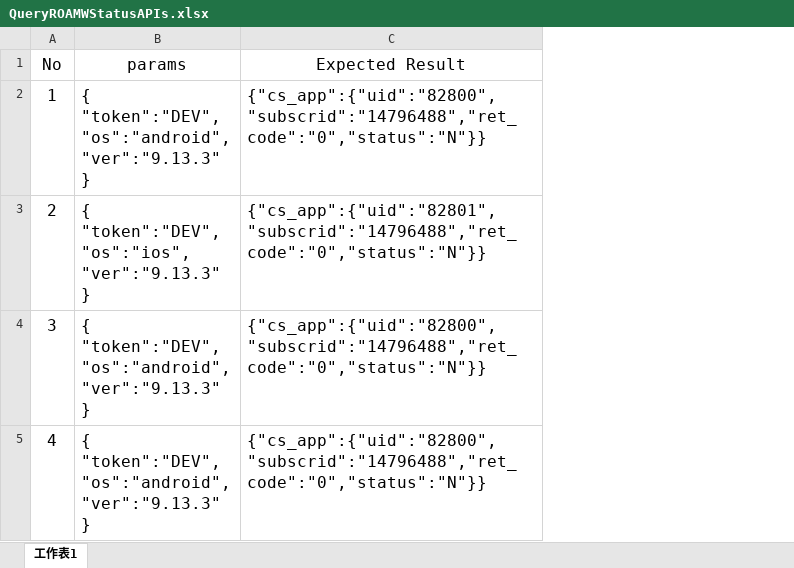
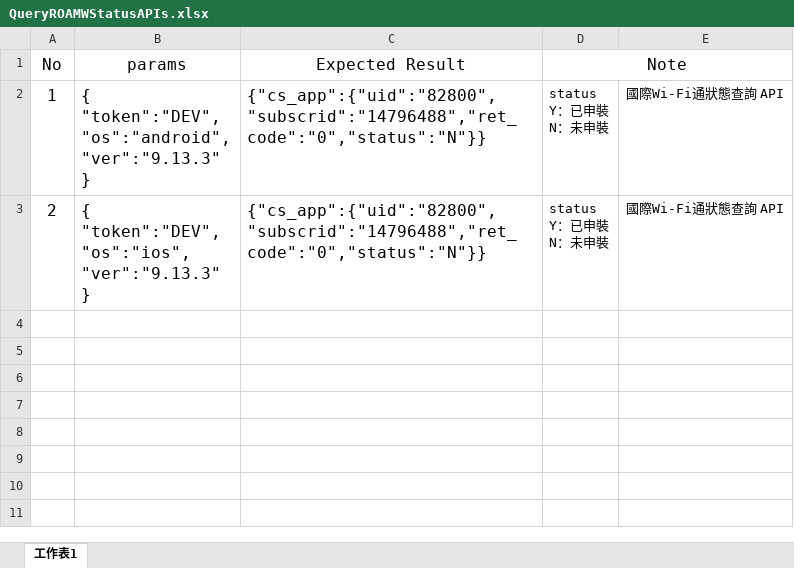
Before and after one commit to Janis5390/CSApp_Api, an Excel workbook: test_data/QueryROAMWStatusAPIs.xlsx, sheet 工作表1, drawn as a sheet; values as stored, in another font and other column widths than the file's, no borders; removed rows and columns are numbered as before the commit, all else as after; ↵ is a line break in a cell; the diff names each change by its address in the sheet, - before the commit and + after, or states it on an @@ line.

```diff
--- a/test_data/QueryROAMWStatusAPIs.xlsx (sheet 工作表1)
+++ b/test_data/QueryROAMWStatusAPIs.xlsx (sheet 工作表1)
+column D (Note), rows 2-3: status ↵ Y：已申裝 ↵ N：未申裝 | status ↵ Y：已申裝 ↵ N：未申裝
+column E, rows 2-3: 國際Wi-Fi通狀態查詢 API | 國際Wi-Fi通狀態查詢 API
-C3 (Expected Result): {"cs_app":{"uid":"82801","subscrid":"14796488","ret_code":"0","status":"N"}}
+C3 (Expected Result): {"cs_app":{"uid":"82800","subscrid":"14796488","ret_code":"0","status":"N"}}
-row 4: 3 | { ↵ "token":"DEV", ↵ "os":"android", ↵ "ver":"9.13.3" ↵ } | {"cs_app":{"uid":"82800","subscrid":"14796488","ret_code":"0","status":"N"}}
-row 5: 4 | { ↵ "token":"DEV", ↵ "os":"android", ↵ "ver":"9.13.3" ↵ } | {"cs_app":{"uid":"82800","subscrid":"14796488","ret_code":"0","status":"N"}}
```
Also changed, not shown: test_data/CustomerInfoAPIs.xlsx, test_data/ModifyBaseServiceAPIs.xlsx, 3 other files.
